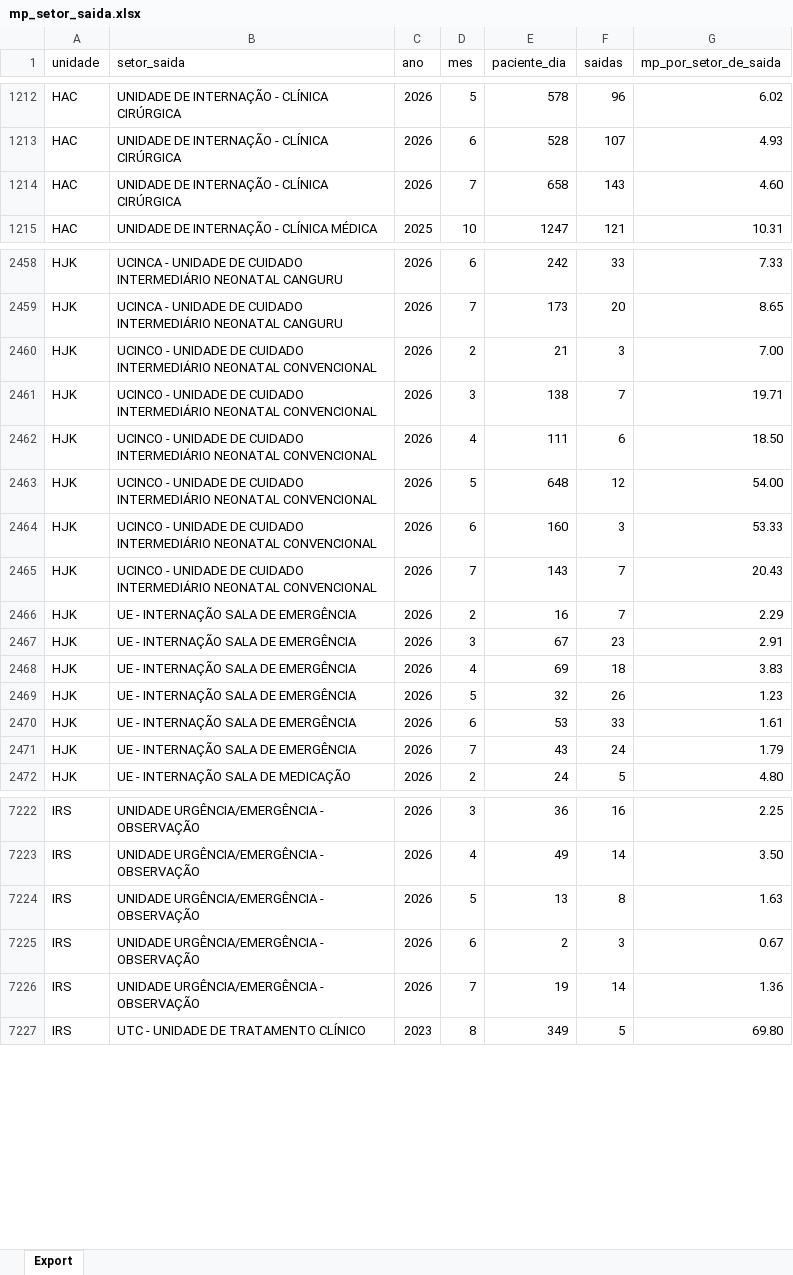
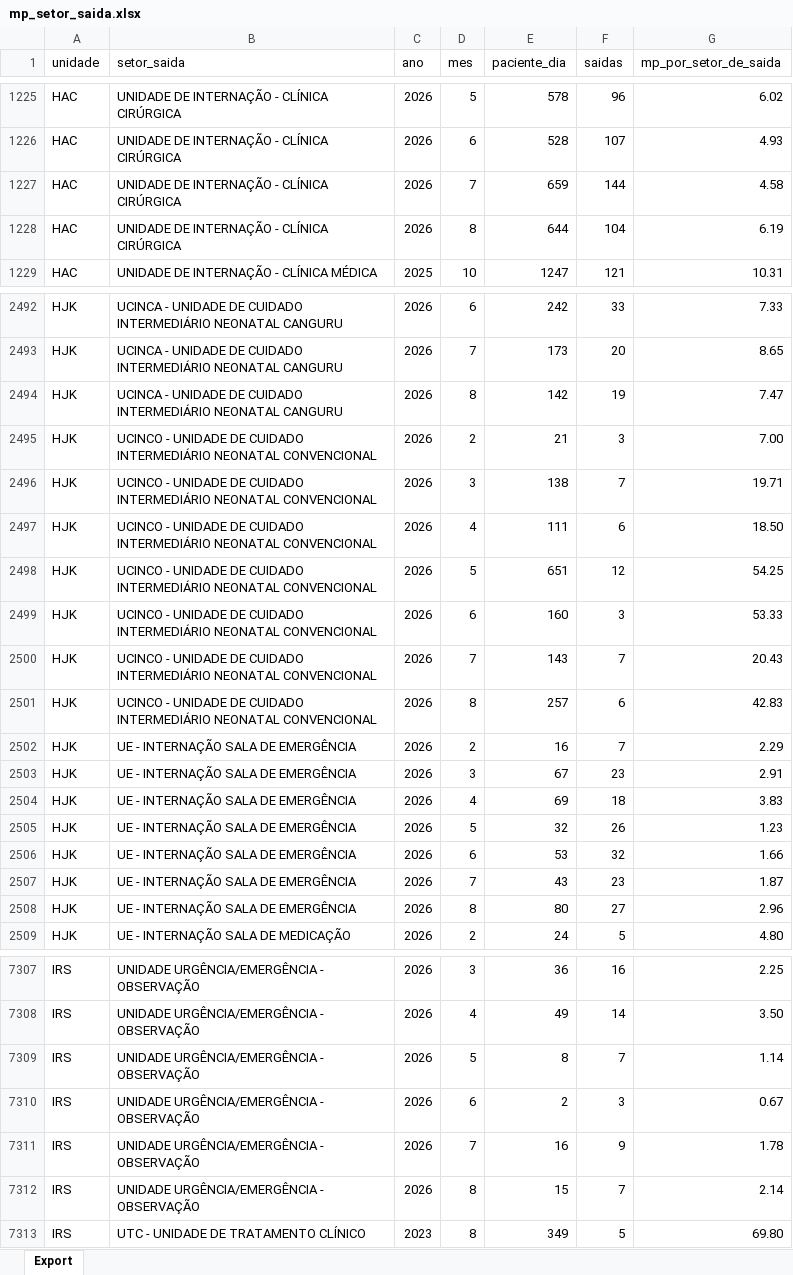
Before and after one commit to transparencia-mg/fhemig_media-permanencia-setor-saida, an Excel workbook: upload/mp_setor_saida.xlsx, sheet Export, drawn as a sheet; only a part is shown, gaps mark what is left out; values as stored, in another font and other column widths than the file's, no borders; addresses are those after the commit; the diff covers the shown part only; the diff names each change by its address in the sheet, - before the commit and + after, or states it on an @@ line.

```diff
--- a/upload/mp_setor_saida.xlsx (sheet Export)
+++ b/upload/mp_setor_saida.xlsx (sheet Export)
-E1227 (paciente_dia): 658
+E1227 (paciente_dia): 659
-F1227 (saidas): 143
+F1227 (saidas): 144
-G1227 (mp_por_setor_de_saida): 4.60
+G1227 (mp_por_setor_de_saida): 4.58
+row 1228: HAC | UNIDADE DE INTERNAÇÃO - CLÍNICA CIRÚRGICA | 2026 | 8 | 644 | 104 | 6.19
+row 2494: HJK | UCINCA - UNIDADE DE CUIDADO INTERMEDIÁRIO NEONATAL CANGURU | 2026 | 8 | 142 | 19 | 7.47
-E2498 (paciente_dia): 648
+E2498 (paciente_dia): 651
-G2498 (mp_por_setor_de_saida): 54.00
+G2498 (mp_por_setor_de_saida): 54.25
+row 2501: HJK | UCINCO - UNIDADE DE CUIDADO INTERMEDIÁRIO NEONATAL CONVENCIONAL | 2026 | 8 | 257 | 6 | 42.83
-F2506 (saidas): 33
+F2506 (saidas): 32
-G2506 (mp_por_setor_de_saida): 1.61
+G2506 (mp_por_setor_de_saida): 1.66
-F2507 (saidas): 24
+F2507 (saidas): 23
-G2507 (mp_por_setor_de_saida): 1.79
+G2507 (mp_por_setor_de_saida): 1.87
+row 2508: HJK | UE - INTERNAÇÃO SALA DE EMERGÊNCIA | 2026 | 8 | 80 | 27 | 2.96
-E7309 (paciente_dia): 13
+E7309 (paciente_dia): 8
-F7309 (saidas): 8
+F7309 (saidas): 7
-G7309 (mp_por_setor_de_saida): 1.63
+G7309 (mp_por_setor_de_saida): 1.14
-E7311 (paciente_dia): 19
+E7311 (paciente_dia): 16
-F7311 (saidas): 14
+F7311 (saidas): 9
-G7311 (mp_por_setor_de_saida): 1.36
+G7311 (mp_por_setor_de_saida): 1.78
+row 7312: IRS | UNIDADE URGÊNCIA/EMERGÊNCIA - OBSERVAÇÃO | 2026 | 8 | 15 | 7 | 2.14
```
Also changed, not shown: 92 added rows and 50 edited cells elsewhere in this sheet.
